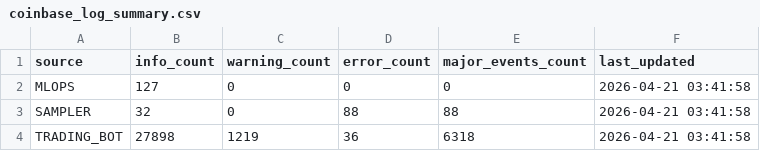
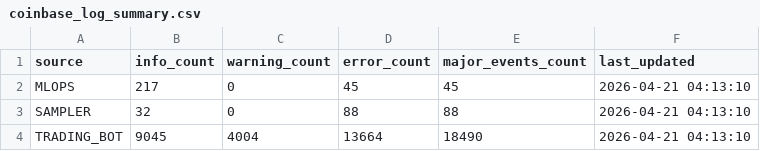
Before and after one commit to stefanbund/stadium-public-data, a CSV file: coinbase/coinbase_log_summary.csv, drawn as a sheet.

Commit message:
[coinbase] Unified Reporting Sync: 2026-04-21 04:19:00

```diff
--- a/coinbase/coinbase_log_summary.csv
+++ b/coinbase/coinbase_log_summary.csv
@@ -1,4 +1,4 @@
 source,info_count,warning_count,error_count,major_events_count,last_updated
-MLOPS,127,0,0,0,2026-04-21 03:41:58
-SAMPLER,32,0,88,88,2026-04-21 03:41:58
-TRADING_BOT,27898,1219,36,6318,2026-04-21 03:41:58
+MLOPS,217,0,45,45,2026-04-21 04:13:10
+SAMPLER,32,0,88,88,2026-04-21 04:13:10
+TRADING_BOT,9045,4004,13664,18490,2026-04-21 04:13:10
```
Also changed, not shown: 14 other files.
